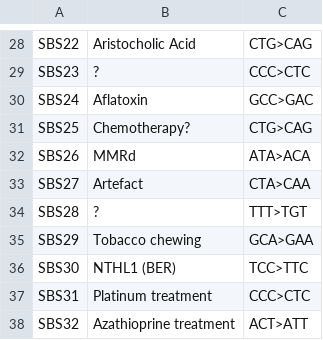
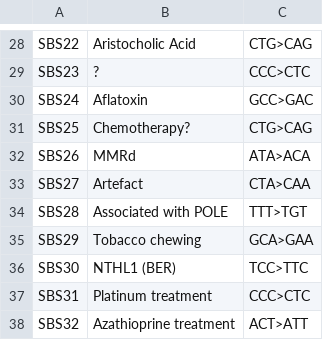
Before and after one commit to supernifty/mutational_signature, a TSV file: data/signature_summary.tsv, drawn as a sheet; only a part is shown, gaps mark what is left out.

Commit message:
Update signature_summary.tsv

```diff
--- a/data/signature_summary.tsv
+++ b/data/signature_summary.tsv
@@ -33,3 +33,3 @@ SBS26	MMRd	ATA>ACA
 SBS27	Artefact	CTA>CAA
-SBS28	?	TTT>TGT
+SBS28	Associated with POLE	TTT>TGT
 SBS29	Tobacco chewing	GCA>GAA
```
